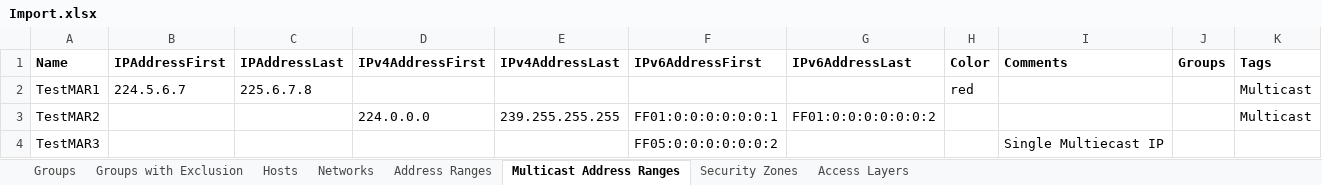
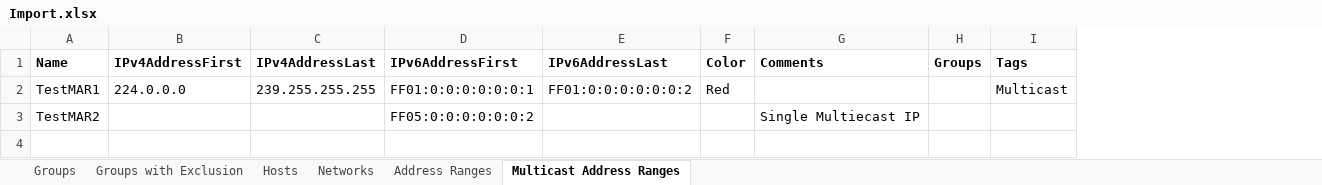
Before and after one commit to tkoopman/psCheckPoint, an Excel workbook: Examples/ImportExcel/Import.xlsx, sheet Multicast Address Ranges, drawn as a sheet; values as stored, in another font and other column widths than the file's, no borders; removed rows and columns are numbered as before the commit, all else as after; the diff names each change by its address in the sheet, - before the commit and + after, or states it on an @@ line.

```diff
--- a/Examples/ImportExcel/Import.xlsx (sheet Multicast Address Ranges)
+++ b/Examples/ImportExcel/Import.xlsx (sheet Multicast Address Ranges)
-sheet tab: Security Zones
-sheet tab: Access Layers
-column B (IPAddressFirst), empty
-column C (IPAddressLast), empty
-row 2: TestMAR1 | 224.5.6.7 | 225.6.7.8 |  |  |  |  | red |  |  | Multicast
-A2 (Name): TestMAR2
+A2 (Name): TestMAR1
-F2 (Color): (empty)
+F2 (Color): Red
-A3 (Name): TestMAR3
+A3 (Name): TestMAR2
```
Also changed, not shown: sheet Networks, sheet Address Ranges, sheet Hosts, 7 other files.
